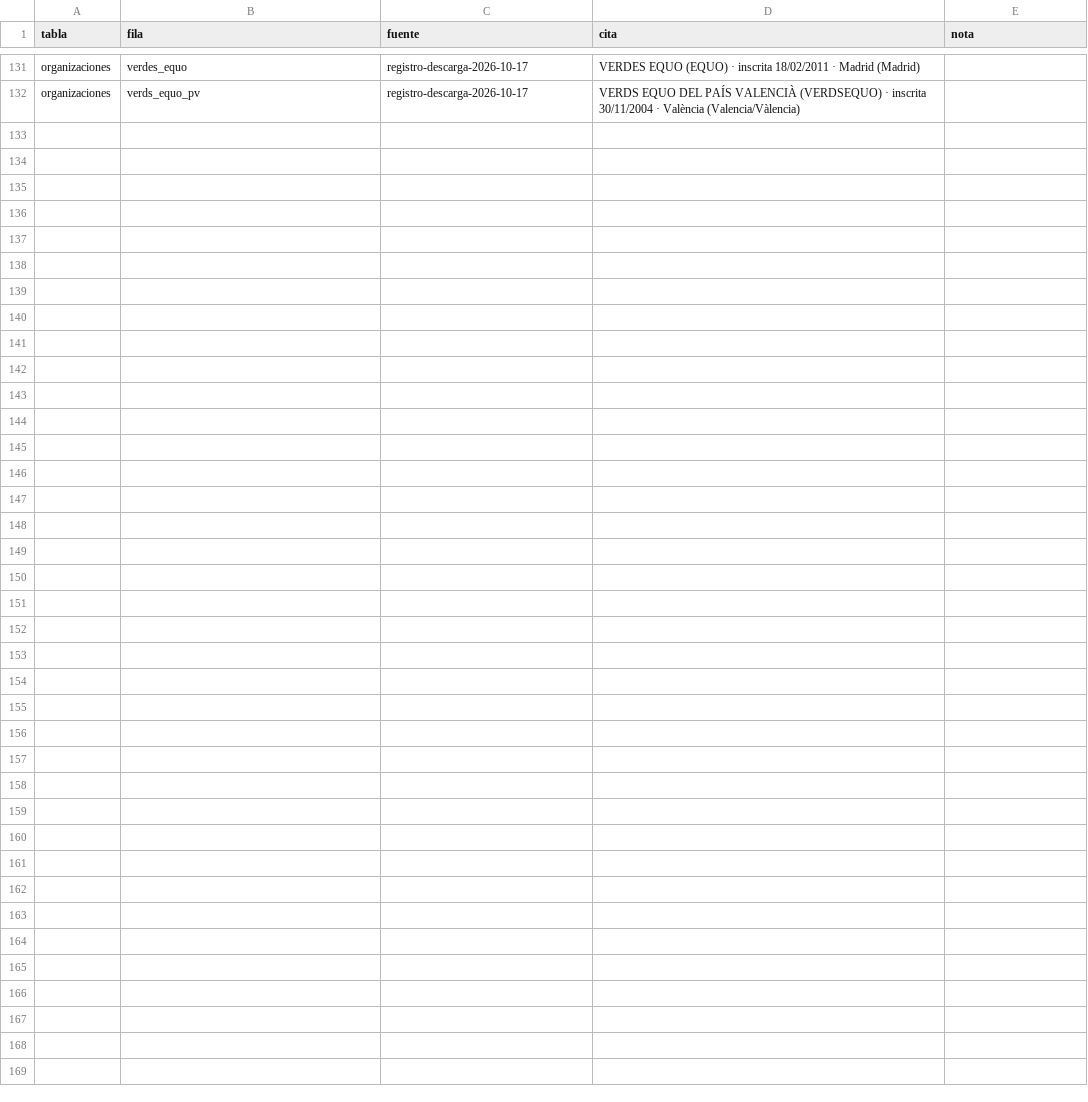
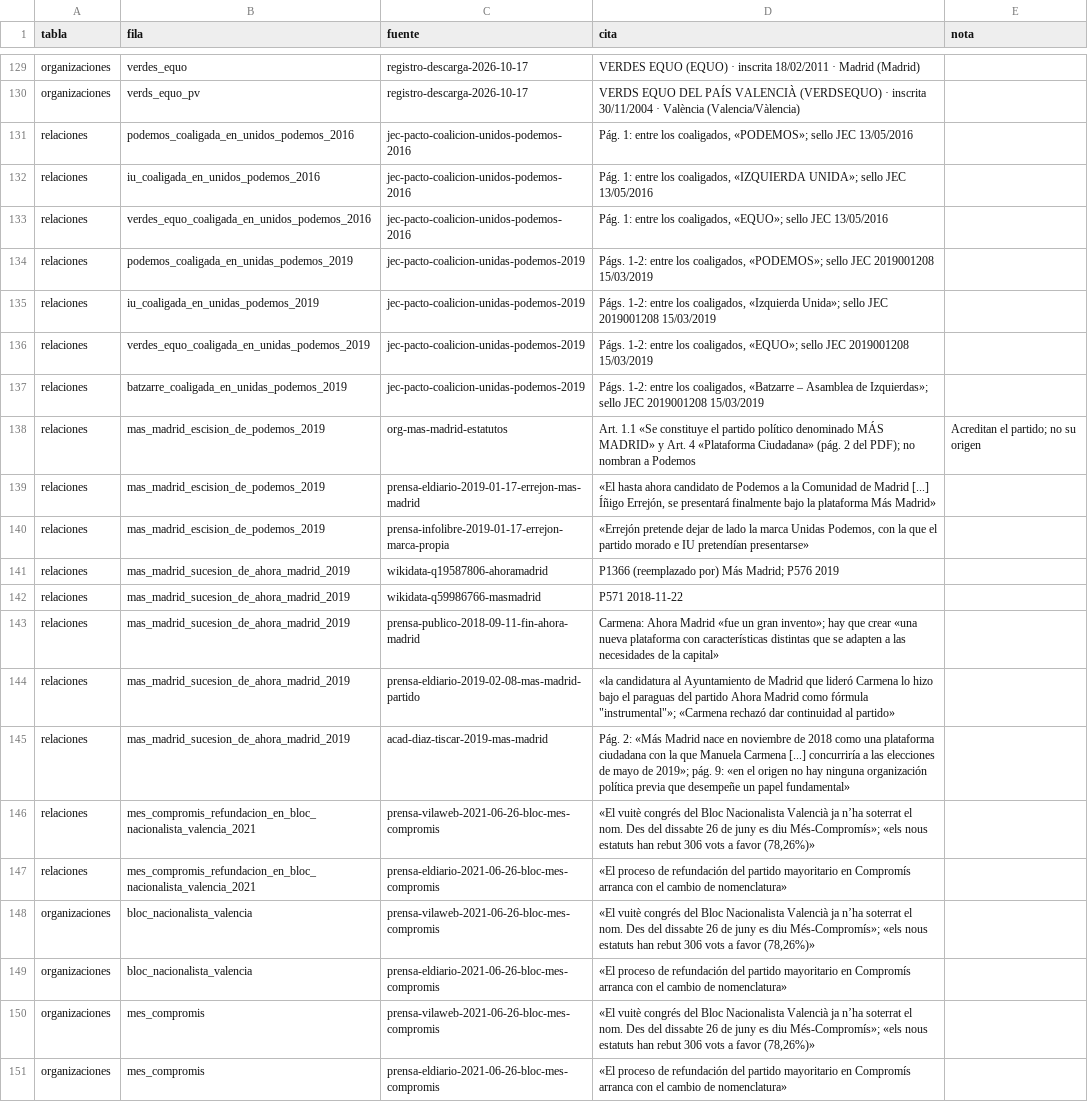
Before and after one commit to xavierguinotcanelles/partidos, a CSV file: datos/csv/fuente_de.csv, drawn as a sheet; only a part is shown, gaps mark what is left out; the diff covers the shown part only; the diff names each change by its address in the sheet, - before the commit and + after, or states it on an @@ line.

```diff
--- a/datos/csv/fuente_de.csv
+++ b/datos/csv/fuente_de.csv
+row 131: relaciones | podemos_coaligada_en_unidos_podemos_2016 | jec-pacto-coalicion-unidos-podemos-2016 | Pág. 1: entre los coaligados, «PODEMOS»; sello JEC 13/05/2016
+row 132: relaciones | iu_coaligada_en_unidos_podemos_2016 | jec-pacto-coalicion-unidos-podemos-2016 | Pág. 1: entre los coaligados, «IZQUIERDA UNIDA»; sello JEC 13/05/2016
+row 133: relaciones | verdes_equo_coaligada_en_unidos_podemos_2016 | jec-pacto-coalicion-unidos-podemos-2016 | Pág. 1: entre los coaligados, «EQUO»; sello JEC 13/05/2016
+row 134: relaciones | podemos_coaligada_en_unidas_podemos_2019 | jec-pacto-coalicion-unidas-podemos-2019 | Págs. 1-2: entre los coaligados, «PODEMOS»; sello JEC 2019001208 15/03/2019
+row 135: relaciones | iu_coaligada_en_unidas_podemos_2019 | jec-pacto-coalicion-unidas-podemos-2019 | Págs. 1-2: entre los coaligados, «Izquierda Unida»; sello JEC 2019001208 15/03/2019
+row 136: relaciones | verdes_equo_coaligada_en_unidas_podemos_2019 | jec-pacto-coalicion-unidas-podemos-2019 | Págs. 1-2: entre los coaligados, «EQUO»; sello JEC 2019001208 15/03/2019
+row 137: relaciones | batzarre_coaligada_en_unidas_podemos_2019 | jec-pacto-coalicion-unidas-podemos-2019 | Págs. 1-2: entre los coaligados, «Batzarre – Asamblea de Izquierdas»; sello JEC 2019001208 15/03/2019
+row 138: relaciones | mas_madrid_escision_de_podemos_2019 | org-mas-madrid-estatutos | Art. 1.1 «Se constituye el partido político denominado MÁS MADRID» y Art. 4 «Plataforma Ciudadana» (pág. 2 del PDF); no nombran a Podemos | Acreditan el partido; no su origen
+row 139: relaciones | mas_madrid_escision_de_podemos_2019 | prensa-eldiario-2019-01-17-errejon-mas-madrid | «El hasta ahora candidato de Podemos a la Comunidad de Madrid [...] Íñigo Errejón, se presentará finalmente bajo la plataforma Más Madrid»
+row 140: relaciones | mas_madrid_escision_de_podemos_2019 | prensa-infolibre-2019-01-17-errejon-marca-propia | «Errejón pretende dejar de lado la marca Unidas Podemos, con la que el partido morado e IU pretendían presentarse»
+row 141: relaciones | mas_madrid_sucesion_de_ahora_madrid_2019 | wikidata-q19587806-ahoramadrid | P1366 (reemplazado por) Más Madrid; P576 2019
+row 142: relaciones | mas_madrid_sucesion_de_ahora_madrid_2019 | wikidata-q59986766-masmadrid | P571 2018-11-22
+row 143: relaciones | mas_madrid_sucesion_de_ahora_madrid_2019 | prensa-publico-2018-09-11-fin-ahora-madrid | Carmena: Ahora Madrid «fue un gran invento»; hay que crear «una nueva plataforma con características distintas que se adapten a las necesidades de la capital»
+row 144: relaciones | mas_madrid_sucesion_de_ahora_madrid_2019 | prensa-eldiario-2019-02-08-mas-madrid-partido | «la candidatura al Ayuntamiento de Madrid que lideró Carmena lo hizo bajo el paraguas del partido Ahora Madrid como fórmula "instrumental"»; «Carmena rechazó dar continuidad al partido»
+row 145: relaciones | mas_madrid_sucesion_de_ahora_madrid_2019 | acad-diaz-tiscar-2019-mas-madrid | Pág. 2: «Más Madrid nace en noviembre de 2018 como una plataforma ciudadana con la que Manuela Carmena [...] concurriría a las elecciones de mayo de 2019»; pág. 9: «en el origen no hay ninguna organización política previa que desempeñe un papel fundamental»
+row 146: relaciones | mes_compromis_refundacion_en_bloc_nacionalista_valencia_2021 | prensa-vilaweb-2021-06-26-bloc-mes-compromis | «El vuitè congrés del Bloc Nacionalista Valencià ja n’ha soterrat el nom. Des del dissabte 26 de juny es diu Més-Compromís»; «els nous estatuts han rebut 306 vots a favor (78,26%)»
+row 147: relaciones | mes_compromis_refundacion_en_bloc_nacionalista_valencia_2021 | prensa-eldiario-2021-06-26-bloc-mes-compromis | «El proceso de refundación del partido mayoritario en Compromís arranca con el cambio de nomenclatura»
+row 148: organizaciones | bloc_nacionalista_valencia | prensa-vilaweb-2021-06-26-bloc-mes-compromis | «El vuitè congrés del Bloc Nacionalista Valencià ja n’ha soterrat el nom. Des del dissabte 26 de juny es diu Més-Compromís»; «els nous estatuts han rebut 306 vots a favor (78,26%)»
+row 149: organizaciones | bloc_nacionalista_valencia | prensa-eldiario-2021-06-26-bloc-mes-compromis | «El proceso de refundación del partido mayoritario en Compromís arranca con el cambio de nomenclatura»
+row 150: organizaciones | mes_compromis | prensa-vilaweb-2021-06-26-bloc-mes-compromis | «El vuitè congrés del Bloc Nacionalista Valencià ja n’ha soterrat el nom. Des del dissabte 26 de juny es diu Més-Compromís»; «els nous estatuts han rebut 306 vots a favor (78,26%)»
+row 151: organizaciones | mes_compromis | prensa-eldiario-2021-06-26-bloc-mes-compromis | «El proceso de refundación del partido mayoritario en Compromís arranca con el cambio de nomenclatura»
```
Also changed, not shown: 2 removed rows and 3 edited cells elsewhere in this file, datos/csv/fuentes.csv, datos/csv/relaciones.csv, 16 other files.
